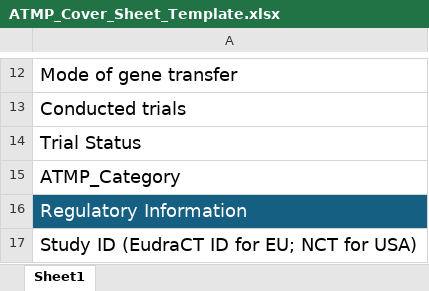
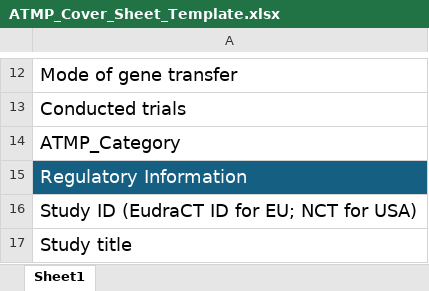
Before and after one commit to j4atmp/ATMP_Database, an Excel workbook: Database/pages/tools/ATMP_Cover_Sheet_Template.xlsx, sheet Sheet1, drawn as a sheet; only a part is shown, gaps mark what is left out; the shorter side is filled out with more unchanged rows; values as stored, in another font and other column widths than the file's, no borders; charts and pictures not drawn; the diff names each change by its address in the sheet, - before the commit and + after, or states it on an @@ line.

Commit message:
change template

```diff
--- a/Database/pages/tools/ATMP_Cover_Sheet_Template.xlsx (sheet Sheet1)
+++ b/Database/pages/tools/ATMP_Cover_Sheet_Template.xlsx (sheet Sheet1)
-row 14: Trial Status
```
